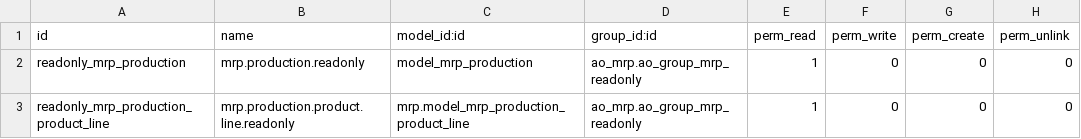
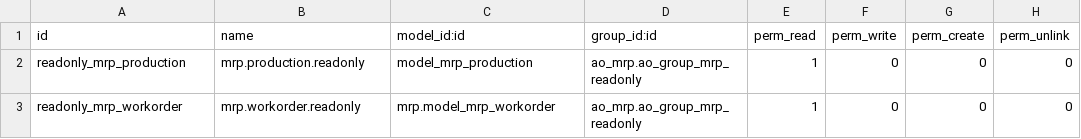
Before and after one commit to ForgeFlow/ao-odoo, a CSV file: ao_mrp/security/ir.model.access.csv, drawn as a sheet.

```diff
--- a/ao_mrp/security/ir.model.access.csv
+++ b/ao_mrp/security/ir.model.access.csv
@@ -2,2 +2,2 @@ id,name,model_id:id,group_id:id,perm_read,perm_write,perm_create,perm_unlink
 readonly_mrp_production,mrp.production.readonly,model_mrp_production,ao_mrp.ao_group_mrp_readonly,1,0,0,0
-readonly_mrp_production_product_line,mrp.production.product.line.readonly,mrp.model_mrp_production_product_line,ao_mrp.ao_group_mrp_readonly,1,0,0,0
+readonly_mrp_workorder,mrp.workorder.readonly,mrp.model_mrp_workorder,ao_mrp.ao_group_mrp_readonly,1,0,0,0
```
Also changed, not shown: 10 other files.
